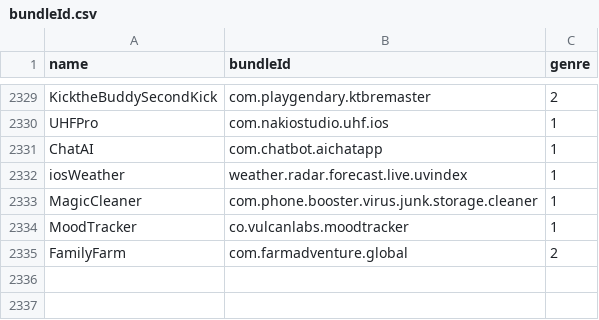
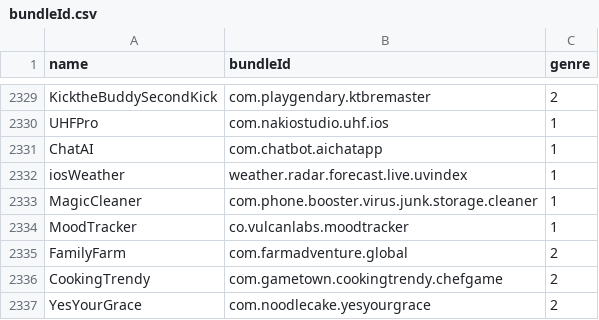
Before and after one commit to apptesters-org/Repo, a CSV file: bundleId.csv, drawn as a sheet; only a part is shown, gaps mark what is left out; the diff names each change by its address in the sheet, - before the commit and + after, or states it on an @@ line.

```diff
--- a/bundleId.csv
+++ b/bundleId.csv
+row 2336: CookingTrendy | com.gametown.cookingtrendy.chefgame | 2
+row 2337: YesYourGrace | com.noodlecake.yesyourgrace | 2
```
Also changed, not shown: 4 other files.
